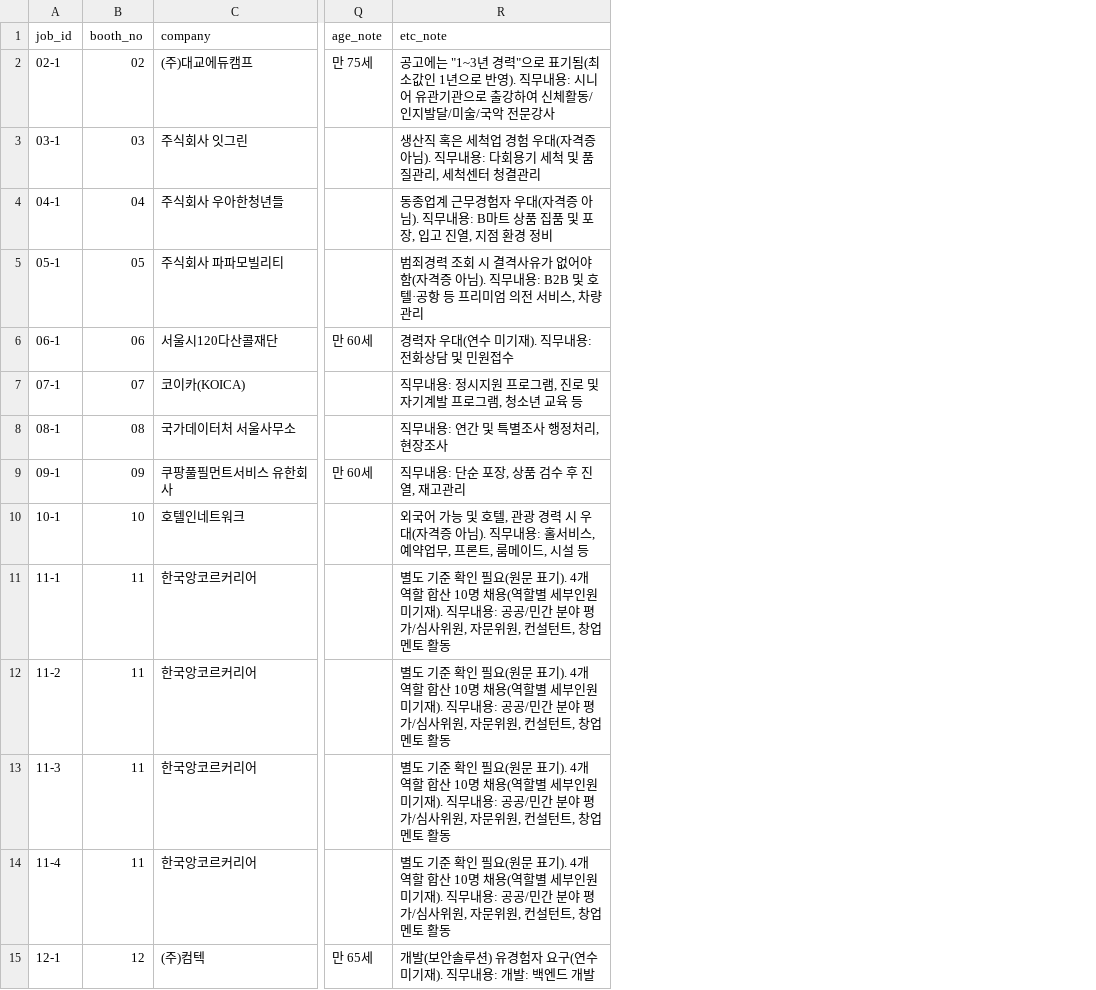
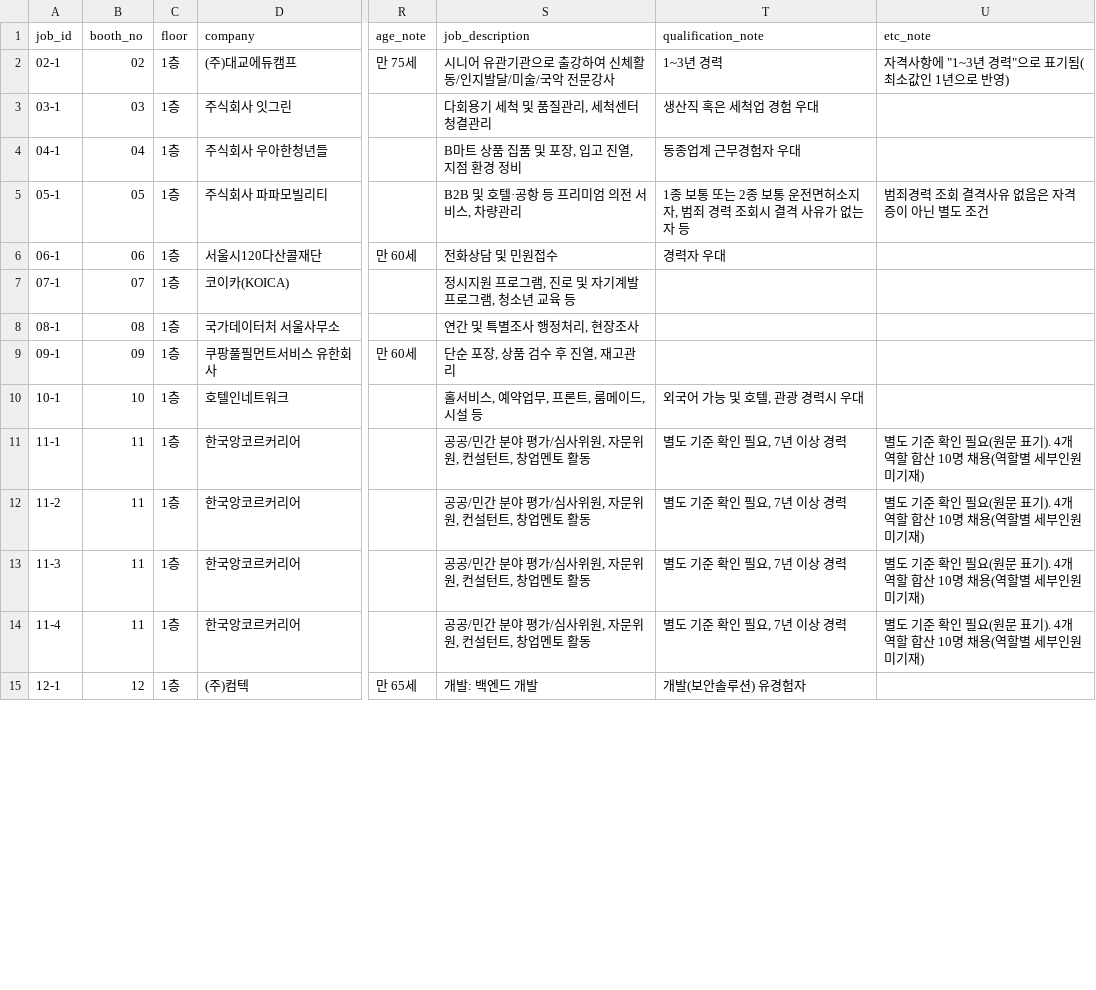
Before and after one commit to dan-gyeong/-, a CSV file: job-fair-matching-app/data/companies.csv, drawn as a sheet; only a part is shown, gaps mark what is left out; addresses are those after the commit; the diff covers the shown part only; the diff names each change by its address in the sheet, - before the commit and + after, or states it on an @@ line.

```diff
--- a/job-fair-matching-app/data/companies.csv
+++ b/job-fair-matching-app/data/companies.csv
+column C (floor), rows 2-15: all 1층
+column S (job_description), rows 2-15: 시니어 유관기관으로 출강하여 신체활동/인지발달/미술/국악 전문강사 | 다회용기 세척 및 품질관리, 세척센터 청결관리 | B마트 상품 집품 및 포장, 입고 진열, 지점 환경 정비 | B2B 및 호텔·공항 등 프리미엄 의전 서비스, 차량관리 | 전화상담 및 민원접수 | 정시지원 프로그램, 진로 및 자기계발 프로그램, 청소년 교육 등 | 연간 및 특별조사 행정처리, 현장조사 | 단순 포장, 상품 검수 후 진열, 재고관리 | 홀서비스, 예약업무, 프론트, 룸메이드, 시설 등 | 공공/민간 분야 평가/심사위원, 자문위원, 컨설턴트, 창업멘토 활동 | 공공/민간 분야 평가/심사위원, 자문위원, 컨설턴트, 창업멘토 활동 | 공공/민간 분야 평가/심사위원, 자문위원, 컨설턴트, 창업멘토 활동 | 공공/민간 분야 평가/심사위원, 자문위원, 컨설턴트, 창업멘토 활동 | 개발: 백엔드 개발
+column T (qualification_note), rows 2-15: 1~3년 경력 | 생산직 혹은 세척업 경험 우대 | 동종업계 근무경험자 우대 | 1종 보통 또는 2종 보통 운전면허소지자, 범죄 경력 조회시 결격 사유가 없는자 등 | 경력자 우대 |  |  |  | 외국어 가능 및 호텔, 관광 경력시 우대 | 별도 기준 확인 필요, 7년 이상 경력 | 별도 기준 확인 필요, 7년 이상 경력 | 별도 기준 확인 필요, 7년 이상 경력 | 별도 기준 확인 필요, 7년 이상 경력 | 개발(보안솔루션) 유경험자
-U2 (etc_note): 공고에는 "1~3년 경력"으로 표기됨(최소값인 1년으로 반영). 직무내용: 시니어 유관기관으로 출강하여 신체활동/인지발달/미술/국악 전문강사
+U2 (etc_note): 자격사항에 "1~3년 경력"으로 표기됨(최소값인 1년으로 반영)
-U3 (etc_note): 생산직 혹은 세척업 경험 우대(자격증 아님). 직무내용: 다회용기 세척 및 품질관리, 세척센터 청결관리
+U3 (etc_note): (empty)
-U4 (etc_note): 동종업계 근무경험자 우대(자격증 아님). 직무내용: B마트 상품 집품 및 포장, 입고 진열, 지점 환경 정비
+U4 (etc_note): (empty)
-U5 (etc_note): …조회 시 결격사유가 없어야 함(자격증 아님). 직무내용: B2B 및 호텔·공항 등 프리미엄 의전 서비스, 차량관리
+U5 (etc_note): …조회 결격사유 없음은 자격증이 아닌 별도 조건
-U6 (etc_note): 경력자 우대(연수 미기재). 직무내용: 전화상담 및 민원접수
+U6 (etc_note): (empty)
-U7 (etc_note): 직무내용: 정시지원 프로그램, 진로 및 자기계발 프로그램, 청소년 교육 등
+U7 (etc_note): (empty)
-U8 (etc_note): 직무내용: 연간 및 특별조사 행정처리, 현장조사
+U8 (etc_note): (empty)
-U9 (etc_note): 직무내용: 단순 포장, 상품 검수 후 진열, 재고관리
+U9 (etc_note): (empty)
-U10 (etc_note): 외국어 가능 및 호텔, 관광 경력 시 우대(자격증 아님). 직무내용: 홀서비스, 예약업무, 프론트, 룸메이드, 시설 등
+U10 (etc_note): (empty)
-U11:U14 (etc_note): …미기재). 직무내용: 공공/민간 분야 평가/심사위원, 자문위원, 컨설턴트, 창업멘토 활동
+U11:U14 (etc_note): …미기재)
-U15 (etc_note): 개발(보안솔루션) 유경험자 요구(연수 미기재). 직무내용: 개발: 백엔드 개발
+U15 (etc_note): (empty)
```
Also changed, not shown: 48 edited cells elsewhere in this file, 3 other files.
